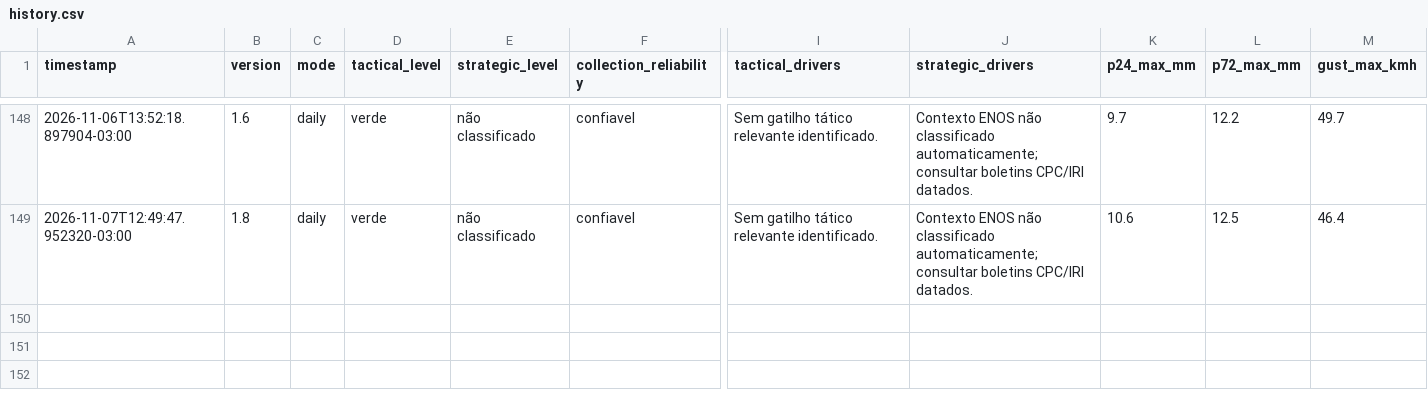
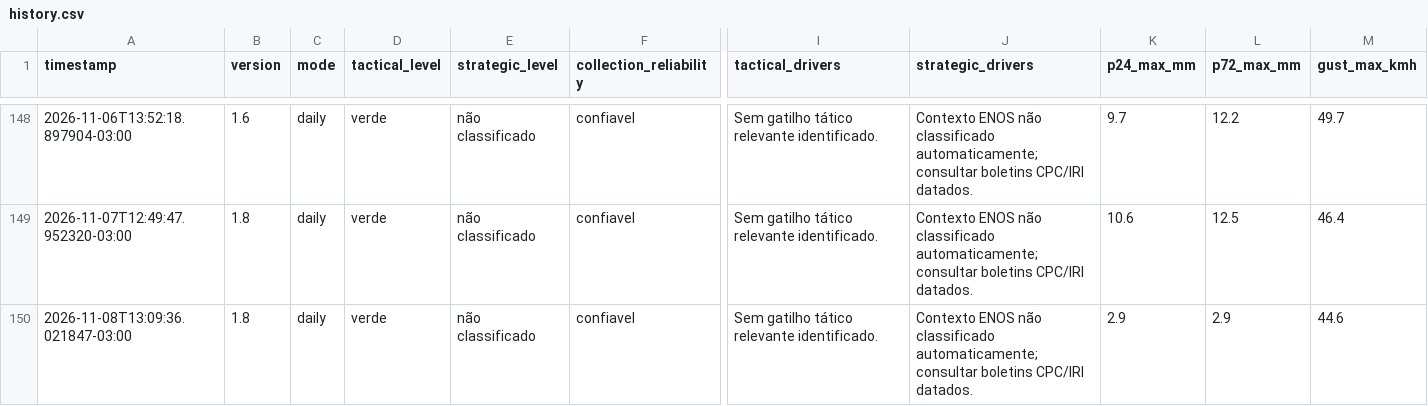
Before and after one commit to wagnerapcosta/elnino-poa-robot, a CSV file: data/history.csv, drawn as a sheet; only a part is shown, gaps mark what is left out; rows hold the shown columns only; the diff names each change by its address in the sheet, - before the commit and + after, or states it on an @@ line.

```diff
--- a/data/history.csv
+++ b/data/history.csv
+row 150: 2026-11-08T13:09:36.021847-03:00 | 1.8 | daily | verde | não classificado | confiavel | Sem gatilho tático relevante identificado. | Contexto ENOS não classificado automaticamente; consultar boletins CPC/IRI datados. | 2.9 | 2.9 | 44.6
```
